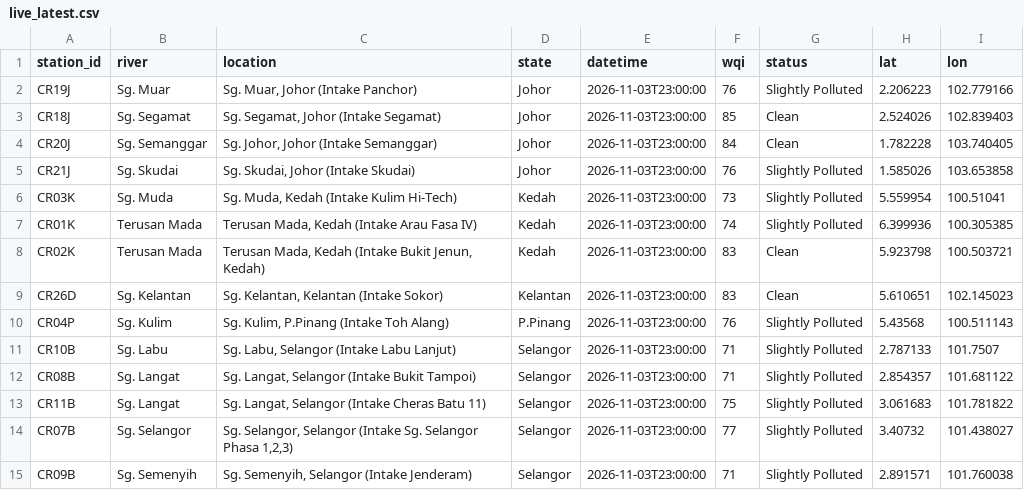
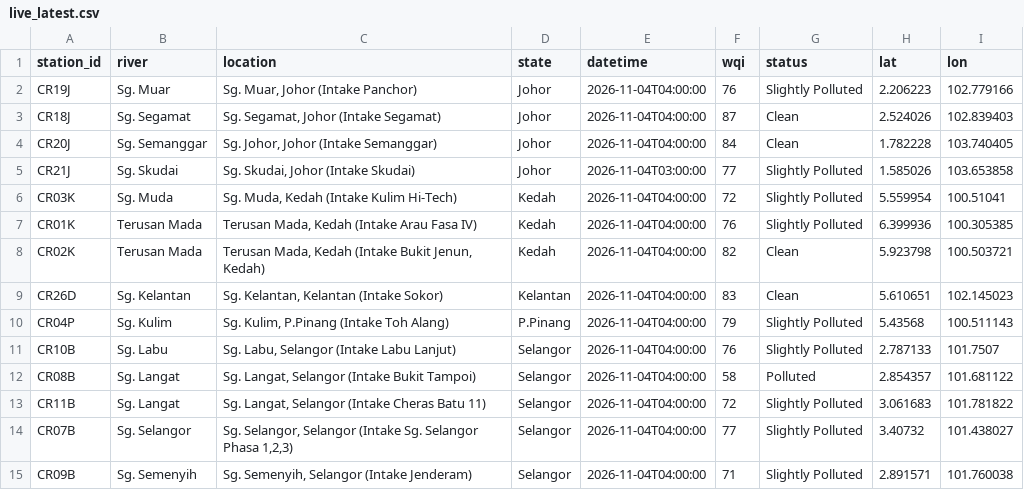
Before and after one commit to hiyyu/water, a CSV file: vercel-site/data/live_latest.csv, drawn as a sheet.

```diff
--- a/vercel-site/data/live_latest.csv
+++ b/vercel-site/data/live_latest.csv
@@ -1,15 +1,15 @@
 station_id,river,location,state,datetime,wqi,status,lat,lon
-CR19J,Sg. Muar,"Sg. Muar, Johor (Intake Panchor)",Johor,2026-11-03T23:00:00,76,Slightly Polluted,2.206223,102.779166
-CR18J,Sg. Segamat,"Sg. Segamat, Johor (Intake Segamat)",Johor,2026-11-03T23:00:00,85,Clean,2.524026,102.839403
-CR20J,Sg. Semanggar,"Sg. Johor, Johor (Intake Semanggar)",Johor,2026-11-03T23:00:00,84,Clean,1.782228,103.740405
-CR21J,Sg. Skudai,"Sg. Skudai, Johor (Intake Skudai)",Johor,2026-11-03T23:00:00,76,Slightly Polluted,1.585026,103.653858
-CR03K,Sg. Muda,"Sg. Muda, Kedah (Intake Kulim Hi-Tech)",Kedah,2026-11-03T23:00:00,73,Slightly Polluted,5.559954,100.51041
-CR01K,Terusan Mada,"Terusan Mada, Kedah (Intake Arau Fasa IV)",Kedah,2026-11-03T23:00:00,74,Slightly Polluted,6.399936,100.305385
-CR02K,Terusan Mada,"Terusan Mada, Kedah (Intake Bukit Jenun, Kedah)",Kedah,2026-11-03T23:00:00,83,Clean,5.923798,100.503721
-CR26D,Sg. Kelantan,"Sg. Kelantan, Kelantan (Intake Sokor)",Kelantan,2026-11-03T23:00:00,83,Clean,5.610651,102.145023
-CR04P,Sg. Kulim,"Sg. Kulim, P.Pinang (Intake Toh Alang)",P.Pinang,2026-11-03T23:00:00,76,Slightly Polluted,5.43568,100.511143
-CR10B,Sg. Labu,"Sg. Labu, Selangor (Intake Labu Lanjut)",Selangor,2026-11-03T23:00:00,71,Slightly Polluted,2.787133,101.7507
-CR08B,Sg. Langat,"Sg. Langat, Selangor (Intake Bukit Tampoi)",Selangor,2026-11-03T23:00:00,71,Slightly Polluted,2.854357,101.681122
-CR11B,Sg. Langat,"Sg. Langat, Selangor (Intake Cheras Batu 11)",Selangor,2026-11-03T23:00:00,75,Slightly Polluted,3.061683,101.781822
-CR07B,Sg. Selangor,"Sg. Selangor, Selangor (Intake Sg. Selangor Phasa 1,2,3)",Selangor,2026-11-03T23:00:00,77,Slightly Polluted,3.40732,101.438027
-CR09B,Sg. Semenyih,"Sg. Semenyih, Selangor (Intake Jenderam)",Selangor,2026-11-03T23:00:00,71,Slightly Polluted,2.891571,101.760038
+CR19J,Sg. Muar,"Sg. Muar, Johor (Intake Panchor)",Johor,2026-11-04T04:00:00,76,Slightly Polluted,2.206223,102.779166
+CR18J,Sg. Segamat,"Sg. Segamat, Johor (Intake Segamat)",Johor,2026-11-04T04:00:00,87,Clean,2.524026,102.839403
+CR20J,Sg. Semanggar,"Sg. Johor, Johor (Intake Semanggar)",Johor,2026-11-04T04:00:00,84,Clean,1.782228,103.740405
+CR21J,Sg. Skudai,"Sg. Skudai, Johor (Intake Skudai)",Johor,2026-11-04T03:00:00,77,Slightly Polluted,1.585026,103.653858
+CR03K,Sg. Muda,"Sg. Muda, Kedah (Intake Kulim Hi-Tech)",Kedah,2026-11-04T04:00:00,72,Slightly Polluted,5.559954,100.51041
+CR01K,Terusan Mada,"Terusan Mada, Kedah (Intake Arau Fasa IV)",Kedah,2026-11-04T04:00:00,76,Slightly Polluted,6.399936,100.305385
+CR02K,Terusan Mada,"Terusan Mada, Kedah (Intake Bukit Jenun, Kedah)",Kedah,2026-11-04T04:00:00,82,Clean,5.923798,100.503721
+CR26D,Sg. Kelantan,"Sg. Kelantan, Kelantan (Intake Sokor)",Kelantan,2026-11-04T04:00:00,83,Clean,5.610651,102.145023
+CR04P,Sg. Kulim,"Sg. Kulim, P.Pinang (Intake Toh Alang)",P.Pinang,2026-11-04T04:00:00,79,Slightly Polluted,5.43568,100.511143
+CR10B,Sg. Labu,"Sg. Labu, Selangor (Intake Labu Lanjut)",Selangor,2026-11-04T04:00:00,76,Slightly Polluted,2.787133,101.7507
+CR08B,Sg. Langat,"Sg. Langat, Selangor (Intake Bukit Tampoi)",Selangor,2026-11-04T04:00:00,58,Polluted,2.854357,101.681122
+CR11B,Sg. Langat,"Sg. Langat, Selangor (Intake Cheras Batu 11)",Selangor,2026-11-04T04:00:00,72,Slightly Polluted,3.061683,101.781822
+CR07B,Sg. Selangor,"Sg. Selangor, Selangor (Intake Sg. Selangor Phasa 1,2,3)",Selangor,2026-11-04T04:00:00,77,Slightly Polluted,3.40732,101.438027
+CR09B,Sg. Semenyih,"Sg. Semenyih, Selangor (Intake Jenderam)",Selangor,2026-11-04T04:00:00,71,Slightly Polluted,2.891571,101.760038
```
Also changed, not shown: vercel-site/data/live_history.csv, 1 other file.
